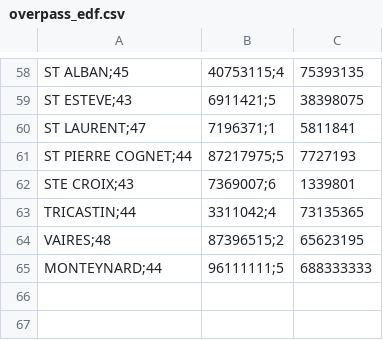
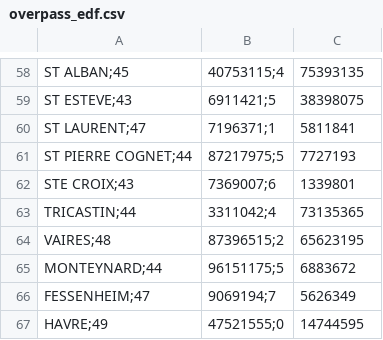
Before and after one commit to faidherbard/instaplan, a CSV file: overpass_edf.csv, drawn as a sheet; only a part is shown, gaps mark what is left out.

Commit message:
Ajout de données de Fessenheim et du Havre à partir de OSM : "disused:power 	plant" Ajout des données précises pour Monteynard que j'ai corrigé dans OSM

```diff
--- a/overpass_edf.csv
+++ b/overpass_edf.csv
@@ -64,2 +64,4 @@ TRICASTIN;44,3311042;4,73135365
 VAIRES;48,87396515;2,65623195
-MONTEYNARD;44,96111111;5,688333333
+MONTEYNARD;44,96151175;5,6883672
+FESSENHEIM;47,9069194;7,5626349
+HAVRE;49,47521555;0,14744595
```
